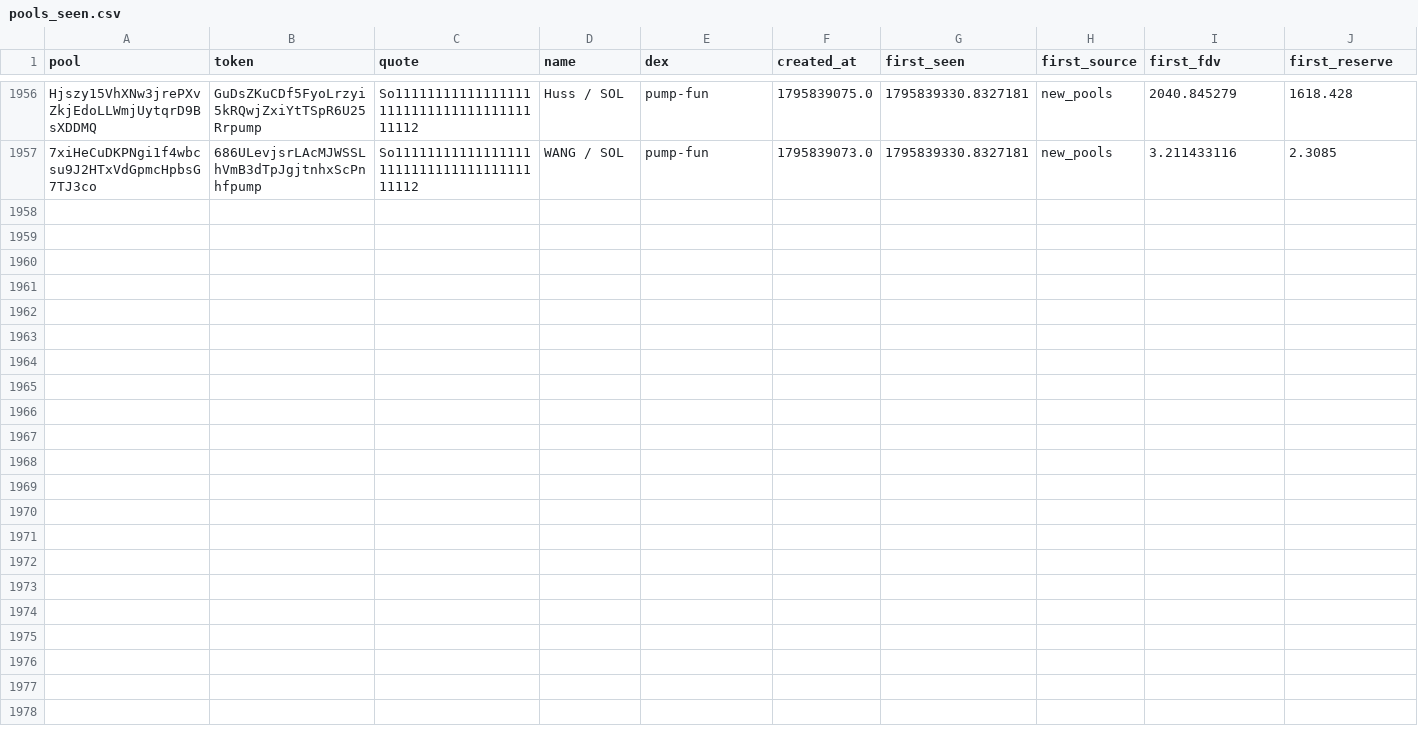
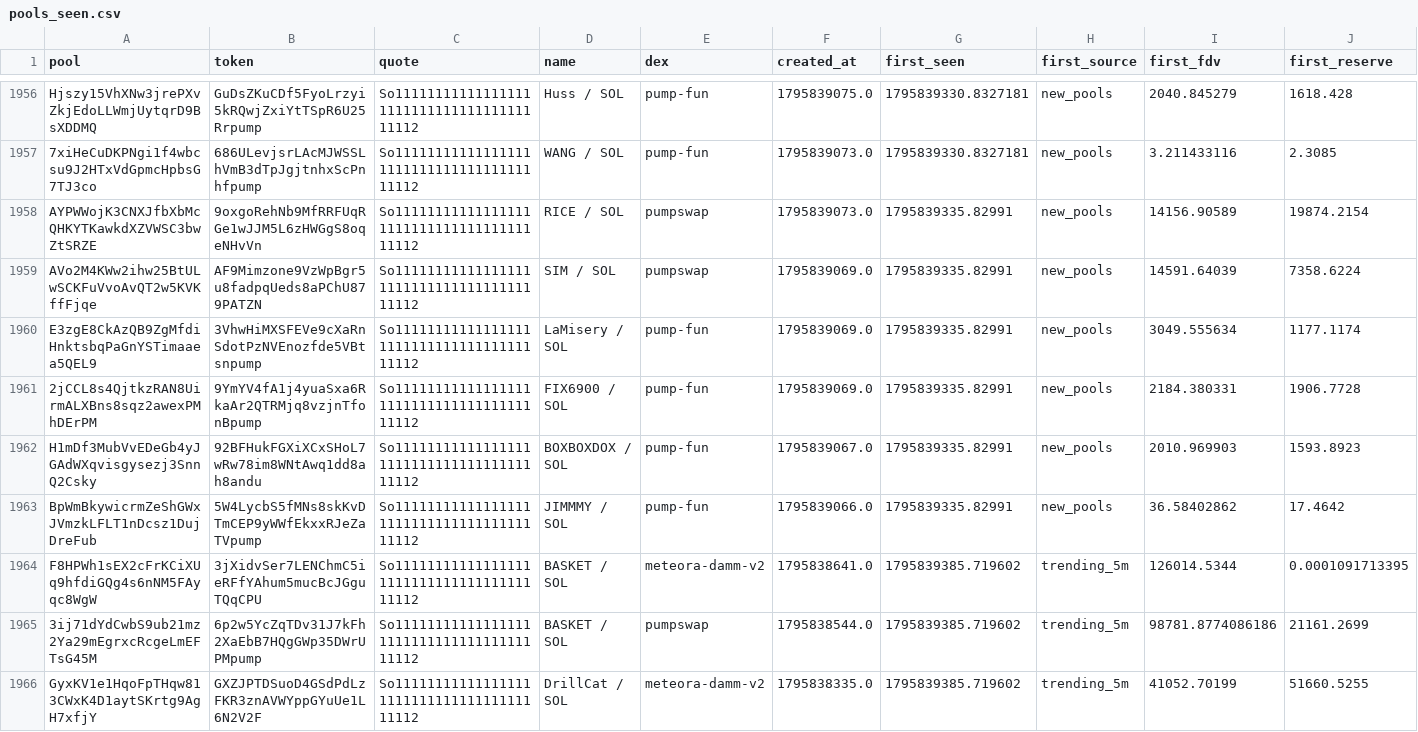
Before and after one commit to davidbobholz-stack/young-coin-collector., a CSV file: shards/2026-11-28/pools_seen.csv, drawn as a sheet; only a part is shown, gaps mark what is left out; rows hold the shown columns only; the diff covers the shown part only; the diff names each change by its address in the sheet, - before the commit and + after, or states it on an @@ line.

```diff
--- a/shards/2026-11-28/pools_seen.csv
+++ b/shards/2026-11-28/pools_seen.csv
+row 1958: AYPWWojK3CNXJfbXbMcQHKYTKawkdXZVWSC3bwZtSRZE | 9oxgoRehNb9MfRRFUqRGe1wJJM5L6zHWGgS8oqeNHvVn | So11111111111111111111111111111111111111112 | RICE / SOL | pumpswap | 1795839073.0 | 1795839335.82991 | new_pools | 14156.90589 | 19874.2154
+row 1959: AVo2M4KWw2ihw25BtULwSCKFuVvoAvQT2w5KVKffFjqe | AF9Mimzone9VzWpBgr5u8fadpqUeds8aPChU879PATZN | So11111111111111111111111111111111111111112 | SIM / SOL | pumpswap | 1795839069.0 | 1795839335.82991 | new_pools | 14591.64039 | 7358.6224
+row 1960: E3zgE8CkAzQB9ZgMfdiHnktsbqPaGnYSTimaaea5QEL9 | 3VhwHiMXSFEVe9cXaRnSdotPzNVEnozfde5VBtsnpump | So11111111111111111111111111111111111111112 | LaMisery / SOL | pump-fun | 1795839069.0 | 1795839335.82991 | new_pools | 3049.555634 | 1177.1174
+row 1961: 2jCCL8s4QjtkzRAN8UirmALXBns8sqz2awexPMhDErPM | 9YmYV4fA1j4yuaSxa6RkaAr2QTRMjq8vzjnTfonBpump | So11111111111111111111111111111111111111112 | FIX6900 / SOL | pump-fun | 1795839069.0 | 1795839335.82991 | new_pools | 2184.380331 | 1906.7728
+row 1962: H1mDf3MubVvEDeGb4yJGAdWXqvisgysezj3SnnQ2Csky | 92BFHukFGXiXCxSHoL7wRw78im8WNtAwq1dd8ah8andu | So11111111111111111111111111111111111111112 | BOXBOXDOX / SOL | pump-fun | 1795839067.0 | 1795839335.82991 | new_pools | 2010.969903 | 1593.8923
+row 1963: BpWmBkywicrmZeShGWxJVmzkLFLT1nDcsz1DujDreFub | 5W4LycbS5fMNs8skKvDTmCEP9yWWfEkxxRJeZaTVpump | So11111111111111111111111111111111111111112 | JIMMMY / SOL | pump-fun | 1795839066.0 | 1795839335.82991 | new_pools | 36.58402862 | 17.4642
+row 1964: F8HPWh1sEX2cFrKCiXUq9hfdiGQg4s6nNM5FAyqc8WgW | 3jXidvSer7LENChmC5ieRFfYAhum5mucBcJGguTQqCPU | So11111111111111111111111111111111111111112 | BASKET / SOL | meteora-damm-v2 | 1795838641.0 | 1795839385.719602 | trending_5m | 126014.5344 | 0.0001091713395
+row 1965: 3ij71dYdCwbS9ub21mz2Ya29mEgrxcRcgeLmEFTsG45M | 6p2w5YcZqTDv31J7kFh2XaEbB7HQgGWp35DWrUPMpump | So11111111111111111111111111111111111111112 | BASKET / SOL | pumpswap | 1795838544.0 | 1795839385.719602 | trending_5m | 98781.8774086186 | 21161.2699
+row 1966: GyxKV1e1HqoFpTHqw813CWxK4D1aytSKrtg9AgH7xfjY | GXZJPTDSuoD4GSdPdLzFKR3znAVWYppGYuUe1L6N2V2F | So11111111111111111111111111111111111111112 | DrillCat / SOL | meteora-damm-v2 | 1795838335.0 | 1795839385.719602 | trending_5m | 41052.70199 | 51660.5255
```
Also changed, not shown: 8 added rows elsewhere in this file, 12 other files.
